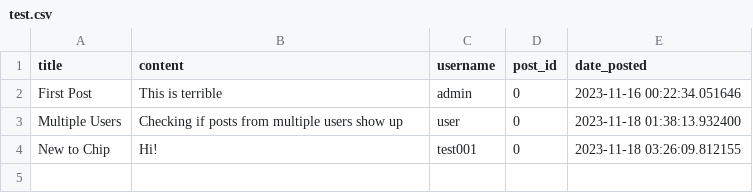
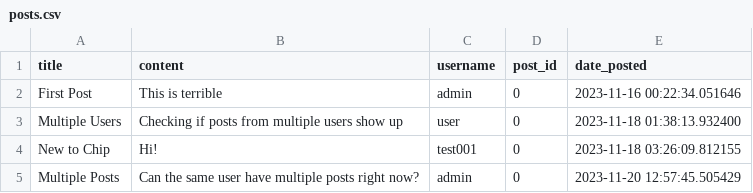
Before and after one commit to rockyrockz95/Mini-Twitter, a CSV file: posts.csv (was test.csv), drawn as a sheet; the diff names each change by its address in the sheet, - before the commit and + after, or states it on an @@ line.

Commit message:
Single post shows, all link to post_id=0

```diff
--- a/test.csv
+++ b/posts.csv
+row 5: Multiple Posts | Can the same user have multiple posts right now? | admin | 0 | 2023-11-20 12:57:45.505429
```
Also changed, not shown: 3 other files.
